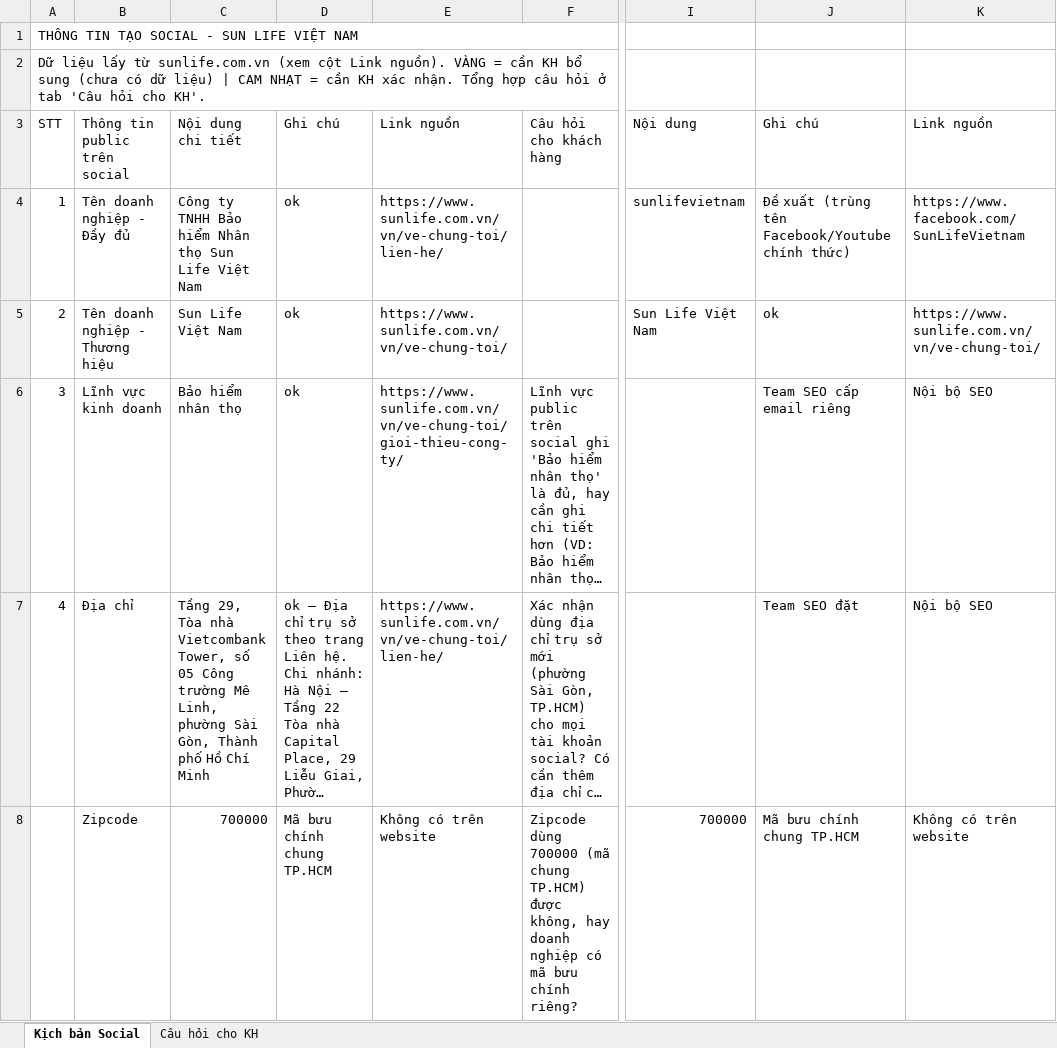
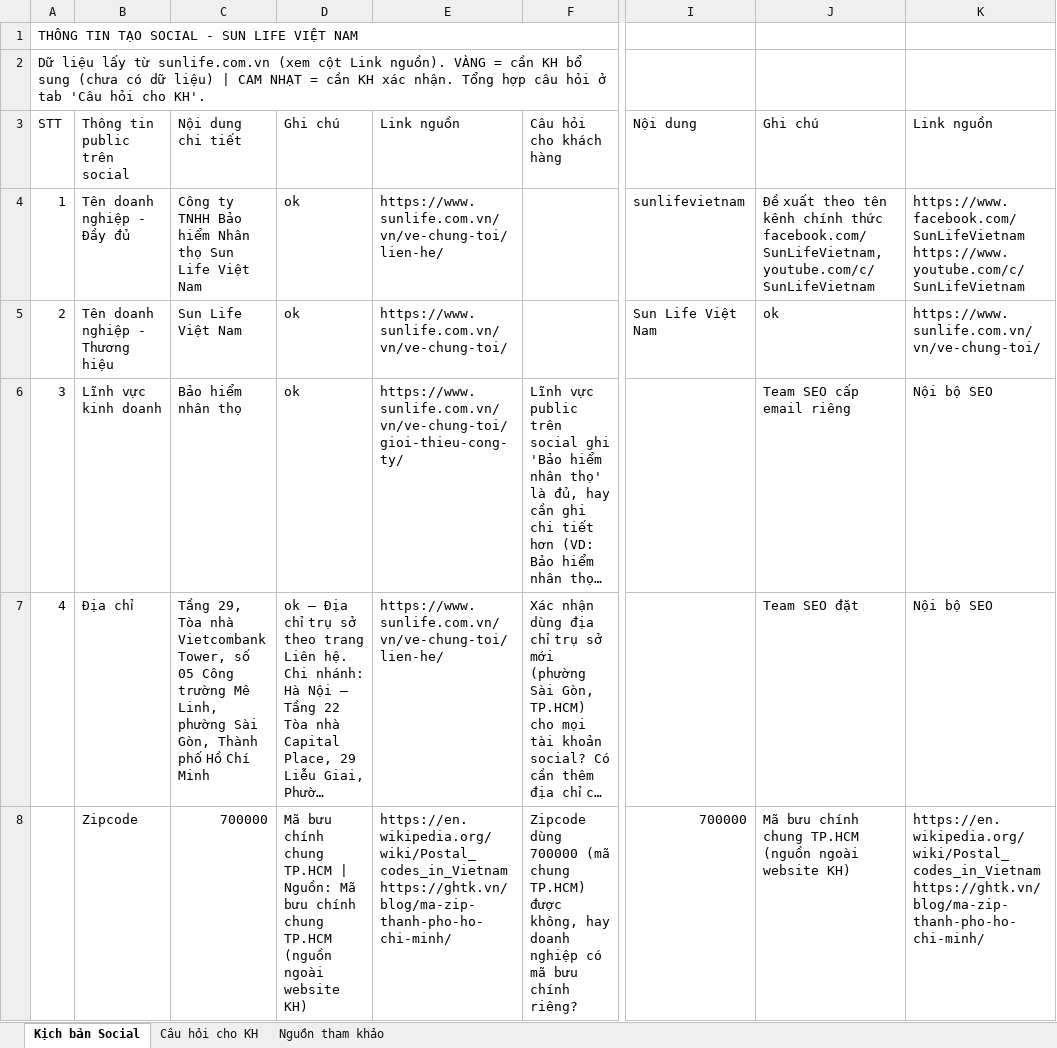
Before and after one commit to accyenthang2-hub/Trang, an Excel workbook: SunLife_Kich_ban_Social.xlsx, sheet Kịch bản Social, drawn as a sheet; only a part is shown, gaps mark what is left out; long unchanged cells end in …; values as stored, in another font and other column widths than the file's, no cell formats; ↵ is a line break in a cell; the diff covers the shown part only; the diff names each change by its address in the sheet, - before the commit and + after, or states it on an @@ line.

```diff
--- a/SunLife_Kich_ban_Social.xlsx (sheet Kịch bản Social)
+++ b/SunLife_Kich_ban_Social.xlsx (sheet Kịch bản Social)
+sheet tab: Nguồn tham khảo
-J4: Đề xuất (trùng tên Facebook/Youtube chính thức)
+J4: Đề xuất theo tên kênh chính thức facebook.com/SunLifeVietnam, youtube.com/c/SunLifeVietnam
-K4: https://www.facebook.com/SunLifeVietnam
+K4: https://www.facebook.com/SunLifeVietnam ↵ https://www.youtube.com/c/SunLifeVietnam
-D8: …chung TP.HCM
+D8: …chung TP.HCM | Nguồn: Mã bưu chính chung TP.HCM (nguồn ngoài website KH)
-E8: Không có trên website
+E8: https://en.wikipedia.org/wiki/Postal_codes_in_Vietnam ↵ https://ghtk.vn/blog/ma-zip-thanh-pho-ho-chi-minh/
-J8: Mã bưu chính chung TP.HCM
+J8: Mã bưu chính chung TP.HCM (nguồn ngoài website KH)
-K8: Không có trên website
+K8: https://en.wikipedia.org/wiki/Postal_codes_in_Vietnam ↵ https://ghtk.vn/blog/ma-zip-thanh-pho-ho-chi-minh/
```
Also changed, not shown: 14 edited cells elsewhere in this sheet, cell formats.
